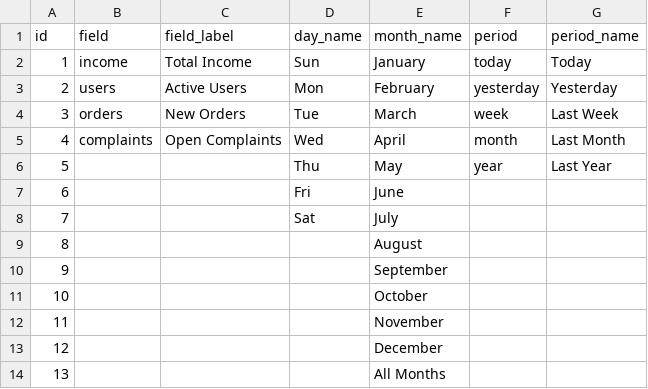
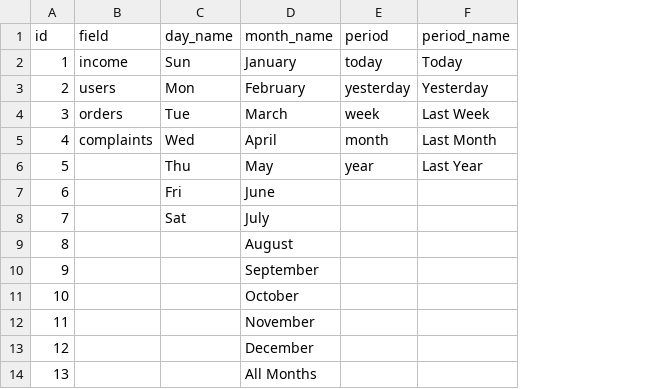
Before and after one commit to jchojna/shiny-dashboard, a CSV file: datasets/labels.csv, drawn as a sheet; the diff names each change by its address in the sheet, - before the commit and + after, or states it on an @@ line.

```diff
--- a/datasets/labels.csv
+++ b/datasets/labels.csv
-column C (field_label), rows 2-5: Total Income | Active Users | New Orders | Open Complaints
```
Also changed, not shown: 2 other files.
